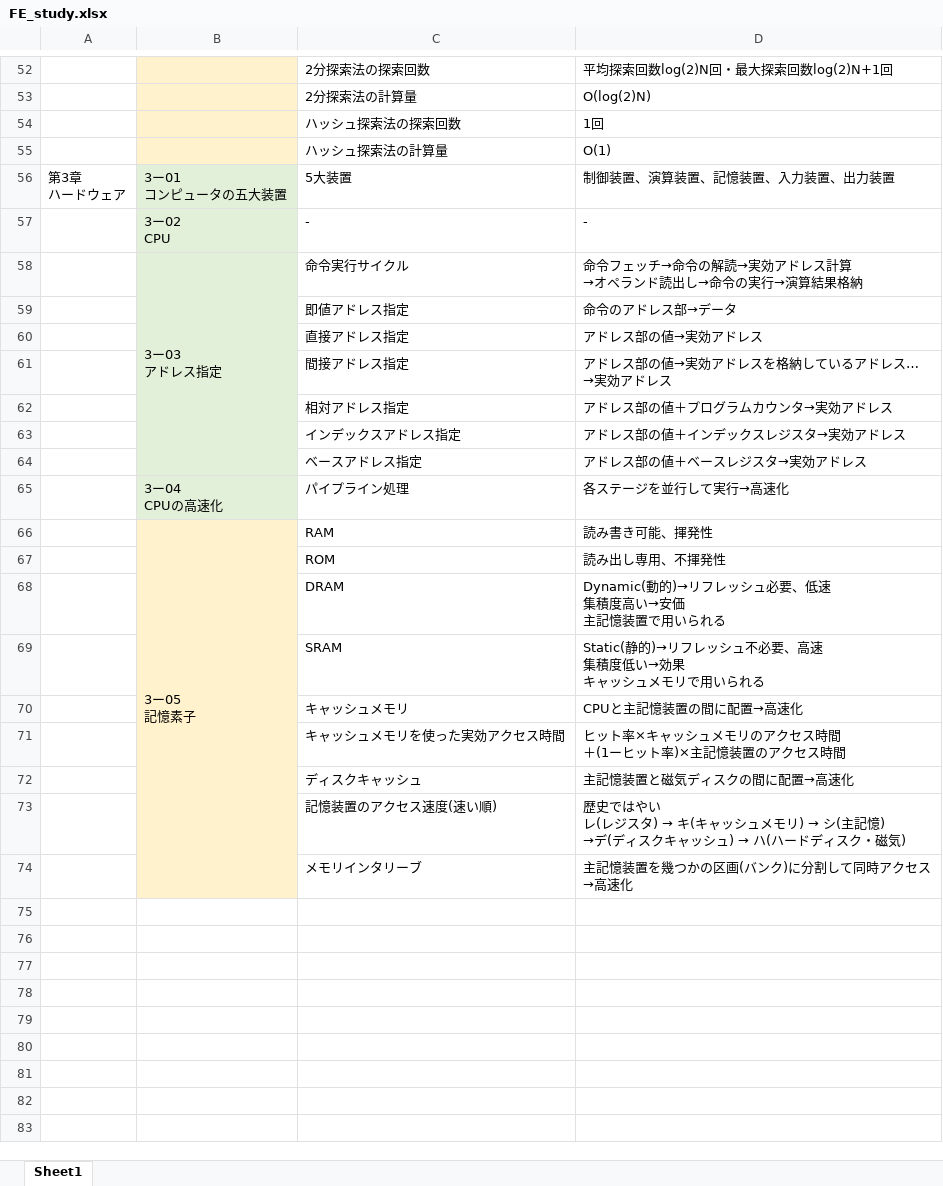
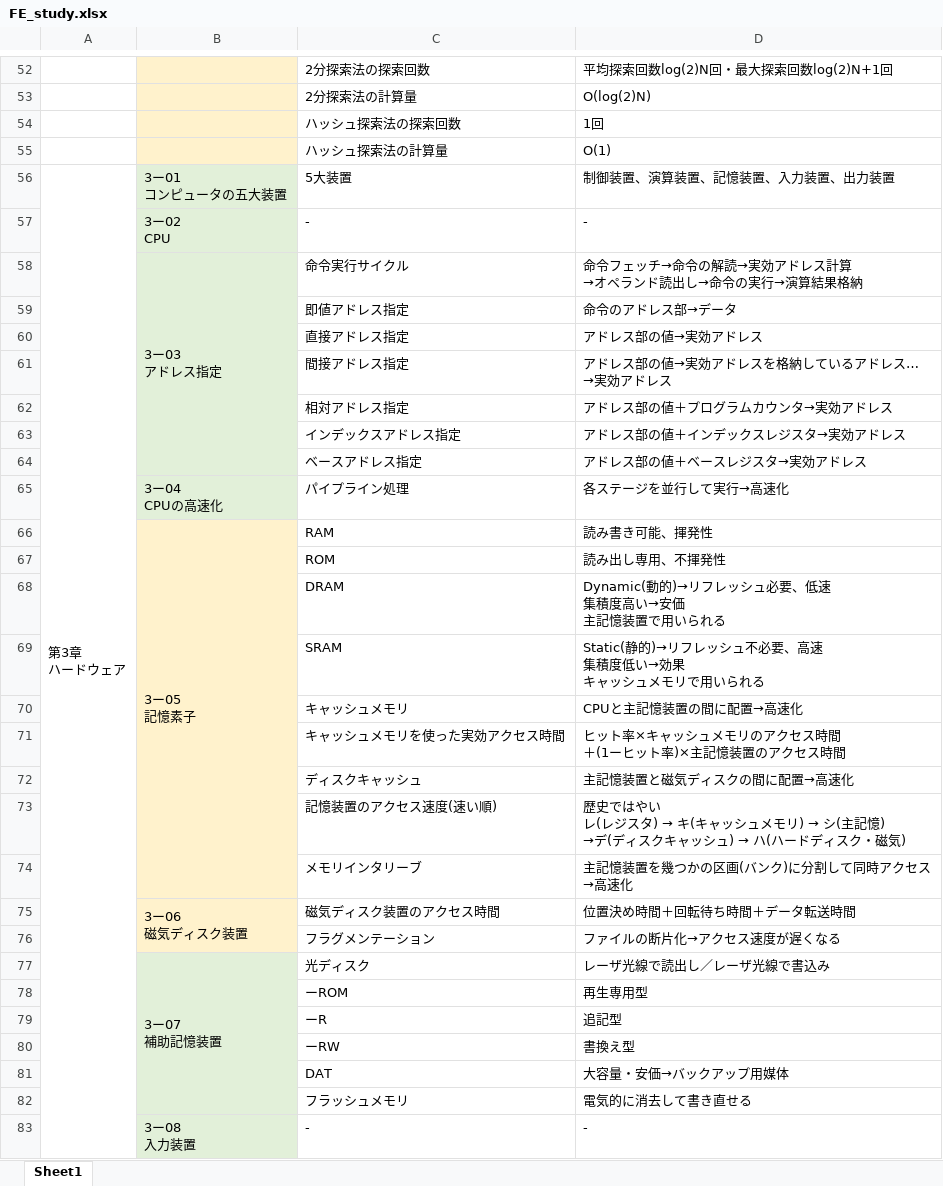
Before and after one commit to whcitizen/citizen-_task, an Excel workbook: 02_working/09_FE/FE_study.xlsx, sheet Sheet1, drawn as a sheet; only a part is shown, gaps mark what is left out; values as stored, in another font and other column widths than the file's, no borders; ↵ is a line break in a cell; the diff covers the shown part only; the diff names each change by its address in the sheet, - before the commit and + after, or states it on an @@ line.

Commit message:
20180921 0:05
とくればメモを更新

```diff
--- a/02_working/09_FE/FE_study.xlsx (sheet Sheet1)
+++ b/02_working/09_FE/FE_study.xlsx (sheet Sheet1)
+A56:A87 merged
+row 75:  | 3ー06 ↵ 磁気ディスク装置 | 磁気ディスク装置のアクセス時間 | 位置決め時間＋回転待ち時間＋データ転送時間
+row 76:  |  | フラグメンテーション | ファイルの断片化→アクセス速度が遅くなる
+row 77:  | 3ー07 ↵ 補助記憶装置 | 光ディスク | レーザ光線で読出し／レーザ光線で書込み
+row 78:  |  | ーROM | 再生専用型
+row 79:  |  | ーR | 追記型
+row 80:  |  | ーRW | 書換え型
+row 81:  |  | DAT | 大容量・安価→バックアップ用媒体
+row 82:  |  | フラッシュメモリ | 電気的に消去して書き直せる
+row 83:  | 3ー08 ↵ 入力装置 | - | -
```
Also changed, not shown: 32 added rows elsewhere in this sheet.
